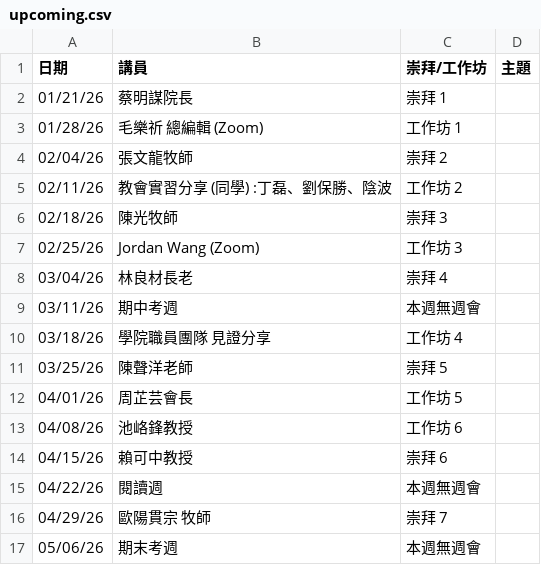
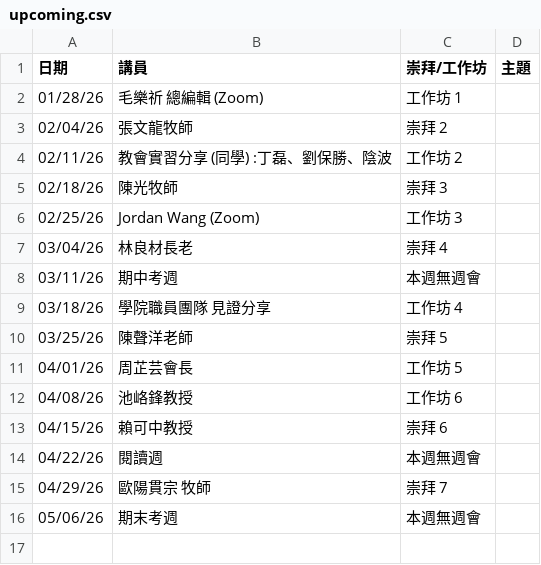
Before and after one commit to cwts-edu/cwts-web, a CSV file: src/content/csv/assembly/upcoming.csv, drawn as a sheet.

Commit message:
Update Assembly files
update 2026-H1 and upcoming files

```diff
--- a/src/content/csv/assembly/upcoming.csv
+++ b/src/content/csv/assembly/upcoming.csv
@@ -1,3 +1,2 @@
 日期,講員,崇拜/工作坊,主題
-01/21/26,蔡明謀院長,崇拜 1,
 01/28/26,毛樂祈 總編輯 (Zoom),工作坊 1,
```
Also changed, not shown: 1 other file.
